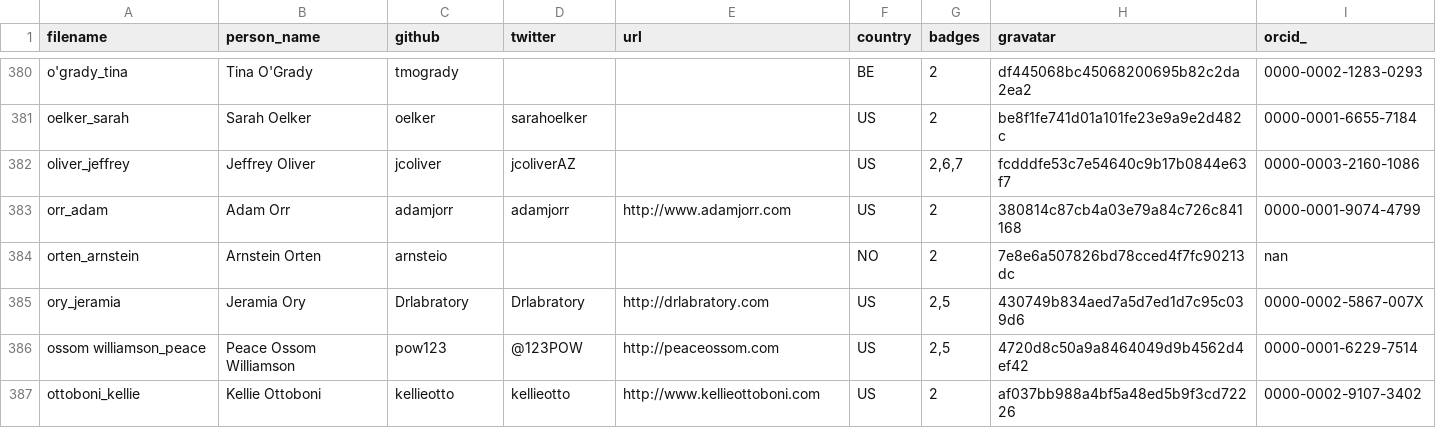
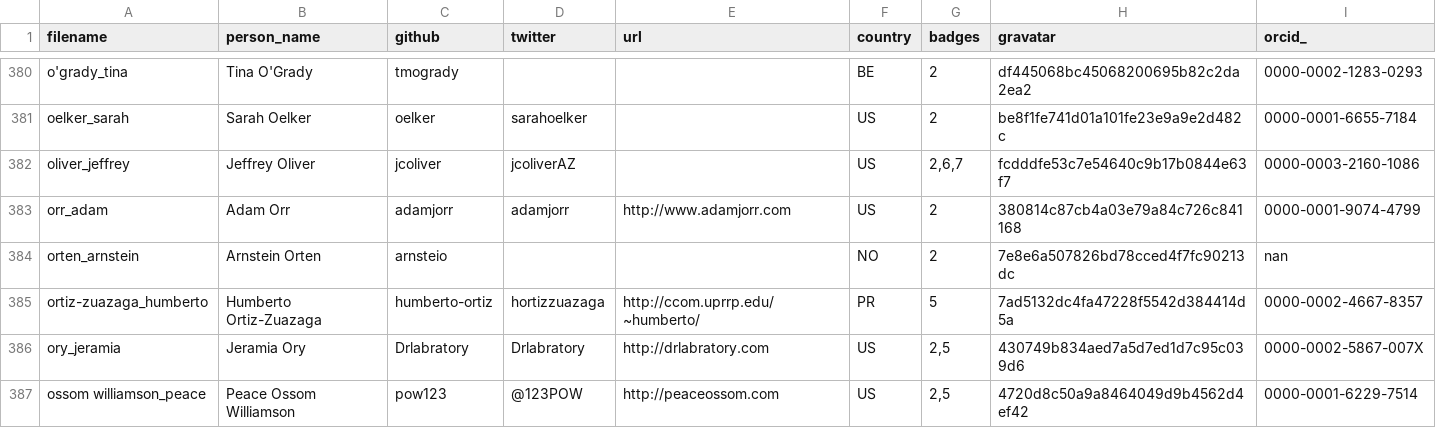
Before and after one commit to hpc-carpentry/hpc-carpentry.github.io, a CSV file: _data/publish_instructors.csv, drawn as a sheet; only a part is shown, gaps mark what is left out; the shorter side is filled out with more unchanged rows; the diff names each change by its address in the sheet, - before the commit and + after, or states it on an @@ line.

Commit message:
Updating instructor records

```diff
--- a/_data/publish_instructors.csv
+++ b/_data/publish_instructors.csv
+row 385: ortiz-zuazaga_humberto | Humberto Ortiz-Zuazaga | humberto-ortiz | hortizzuazaga | http://ccom.uprrp.edu/~humberto/ | PR | 5 | 7ad5132dc4fa47228f5542d384414d5a | 0000-0002-4667-8357
```
